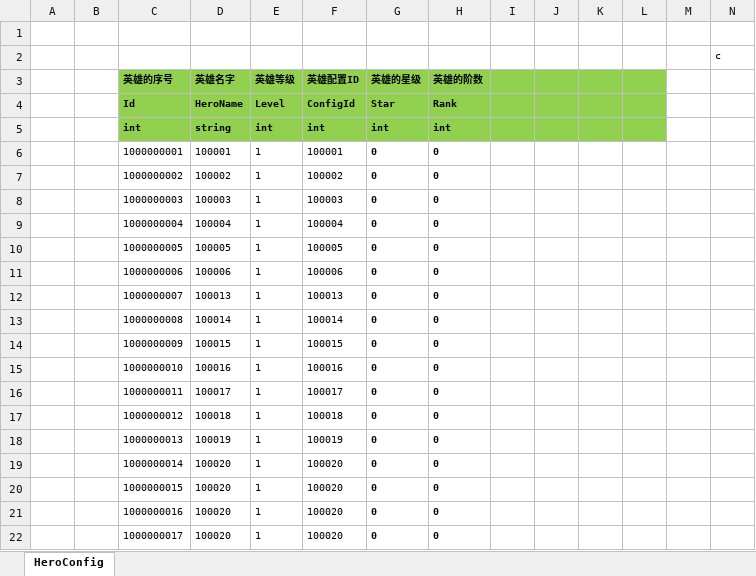
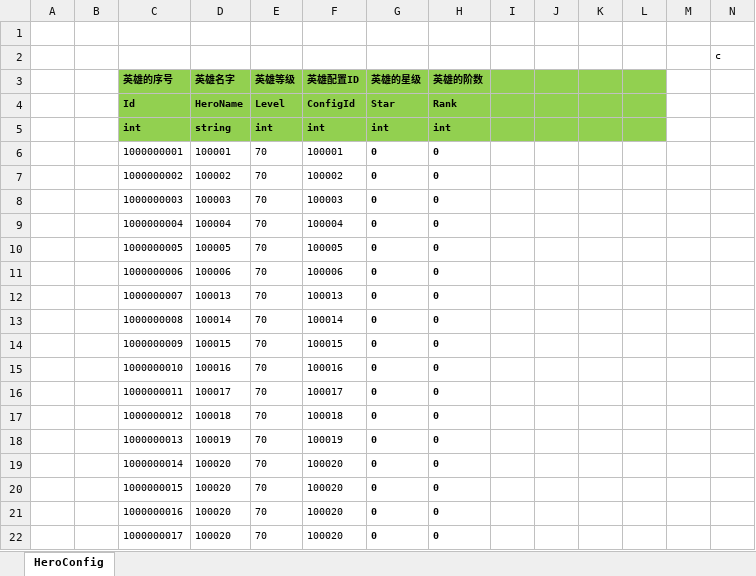
Before and after one commit to haoyuan336/ET-EUI, an Excel workbook: Excel/EnemyHeroConfig.xlsx, sheet HeroConfig, drawn as a sheet; values as stored, in another font and other column widths than the file's, no borders; the diff names each change by its address in the sheet, - before the commit and + after, or states it on an @@ line.

```diff
--- a/Excel/EnemyHeroConfig.xlsx (sheet HeroConfig)
+++ b/Excel/EnemyHeroConfig.xlsx (sheet HeroConfig)
-E6:E22 (英雄等级): 1
+E6:E22 (英雄等级): 70
```
Also changed, not shown: Excel/BuffConfig.xlsx, Excel/LevelConfig.xlsx, 40 other files.
